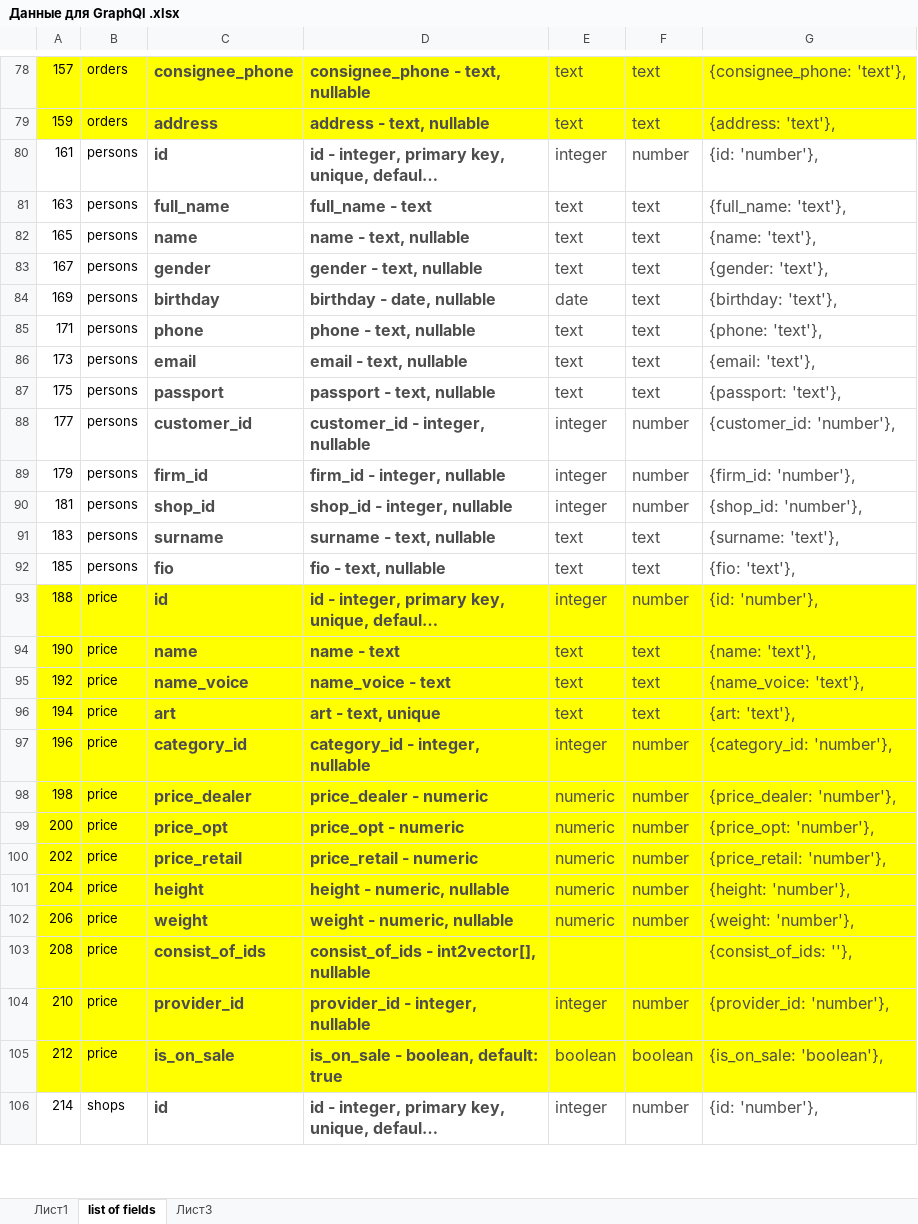
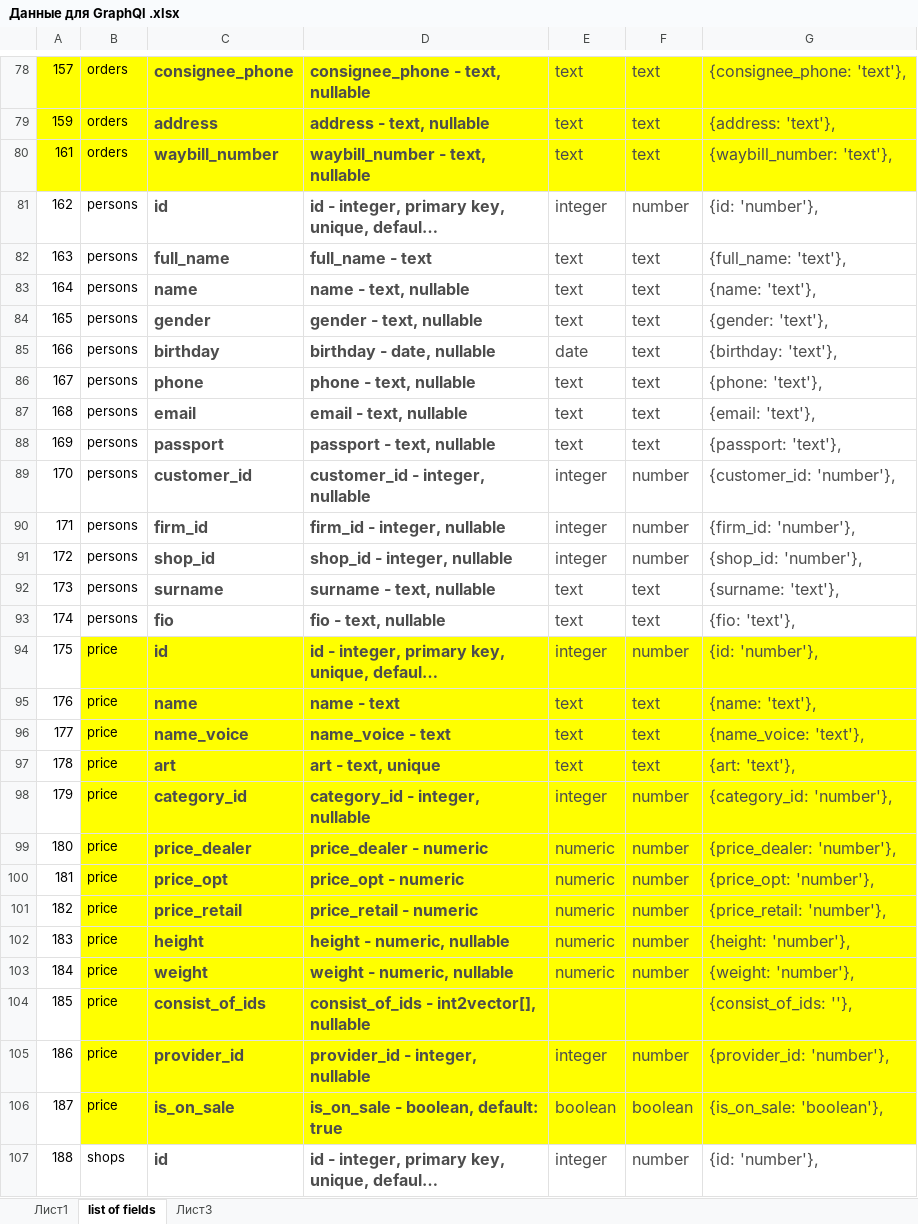
Before and after one commit to realan/realan-soft, an Excel workbook: Данные для GraphQl .xlsx, sheet list of fields, drawn as a sheet; only a part is shown, gaps mark what is left out; long unchanged cells end in …; values as stored, in another font and other column widths than the file's, no borders; addresses are those after the commit; the diff covers the shown part only; the diff names each change by its address in the sheet, - before the commit and + after, or states it on an @@ line.

Commit message:
import data

```diff
--- a/Данные для GraphQl .xlsx (sheet list of fields)
+++ b/Данные для GraphQl .xlsx (sheet list of fields)
+row 80: 161 | orders | waybill_number | waybill_number - text, nullable | text | text | {waybill_number: 'text'},
-A81: 161
+A81: 162
-A83: 165
+A83: 164
-A84: 167
+A84: 165
-A85: 169
+A85: 166
-A86: 171
+A86: 167
-A87: 173
+A87: 168
-A88: 175
+A88: 169
-A89: 177
+A89: 170
-A90: 179
+A90: 171
-A91: 181
+A91: 172
-A92: 183
+A92: 173
-A93: 185
+A93: 174
-A94: 188
+A94: 175
-A94:A106 fill: #FFFF00
+A94:A106 fill: none
-A95: 190
+A95: 176
-A96: 192
+A96: 177
-A97: 194
+A97: 178
-A98: 196
+A98: 179
-A99: 198
+A99: 180
-A100: 200
+A100: 181
-A101: 202
+A101: 182
-A102: 204
+A102: 183
-A103: 206
+A103: 184
-A104: 208
+A104: 185
-A105: 210
+A105: 186
-A106: 212
+A106: 187
-A107: 214
+A107: 188
```
Also changed, not shown: 10 edited cells elsewhere in this sheet, formulas that keep their value, 7 other files.
